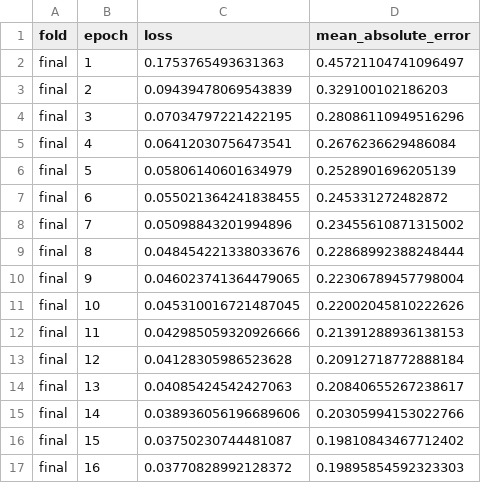
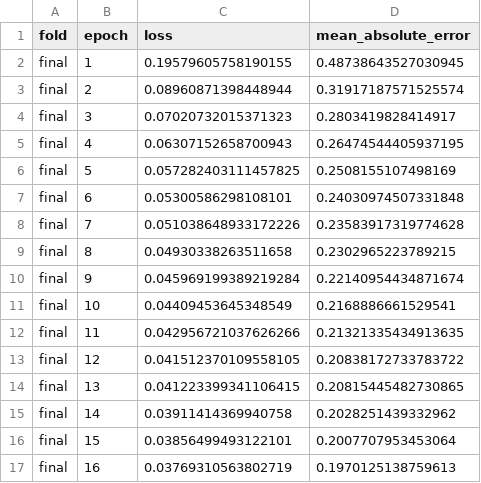
Before and after one commit to xiaxianyue654/ml_lstm_hi, a CSV file: bike_sharing_lstm/logs/final_training_history.csv, drawn as a sheet; only a part is shown; the diff covers the shown part only.

```diff
--- a/bike_sharing_lstm/logs/final_training_history.csv
+++ b/bike_sharing_lstm/logs/final_training_history.csv
@@ -1,17 +1,17 @@
 fold,epoch,loss,mean_absolute_error
-final,1,0.1753765493631363,0.45721104741096497
-final,2,0.09439478069543839,0.329100102186203
-final,3,0.07034797221422195,0.28086110949516296
-final,4,0.06412030756473541,0.2676236629486084
-final,5,0.05806140601634979,0.2528901696205139
-final,6,0.055021364241838455,0.245331272482872
-final,7,0.05098843201994896,0.23455610871315002
-final,8,0.048454221338033676,0.22868992388248444
-final,9,0.046023741364479065,0.22306789457798004
-final,10,0.045310016721487045,0.22002045810222626
-final,11,0.042985059320926666,0.21391288936138153
-final,12,0.04128305986523628,0.20912718772888184
-final,13,0.04085424542427063,0.20840655267238617
-final,14,0.038936056196689606,0.20305994153022766
-final,15,0.03750230744481087,0.19810843467712402
-final,16,0.03770828992128372,0.19895854592323303
+final,1,0.19579605758190155,0.48738643527030945
+final,2,0.08960871398448944,0.31917187571525574
+final,3,0.07020732015371323,0.2803419828414917
+final,4,0.06307152658700943,0.26474544405937195
+final,5,0.057282403111457825,0.2508155107498169
+final,6,0.05300586298108101,0.24030974507331848
+final,7,0.051038648933172226,0.23583917319774628
+final,8,0.04930338263511658,0.2302965223789215
+final,9,0.045969199389219284,0.22140954434871674
+final,10,0.04409453645348549,0.2168886661529541
+final,11,0.042956721037626266,0.21321335434913635
+final,12,0.041512370109558105,0.20838172733783722
+final,13,0.041223399341106415,0.20815445482730865
+final,14,0.03911414369940758,0.2028251439332962
+final,15,0.03856499493122101,0.2007707953453064
+final,16,0.03769310563802719,0.1970125138759613
```
Also changed, not shown: 6 added rows and 8 edited cells elsewhere in this file, bike_sharing_lstm/logs/training_history.csv, bike_sharing_lstm/testself/submission.csv, 14 other files.
